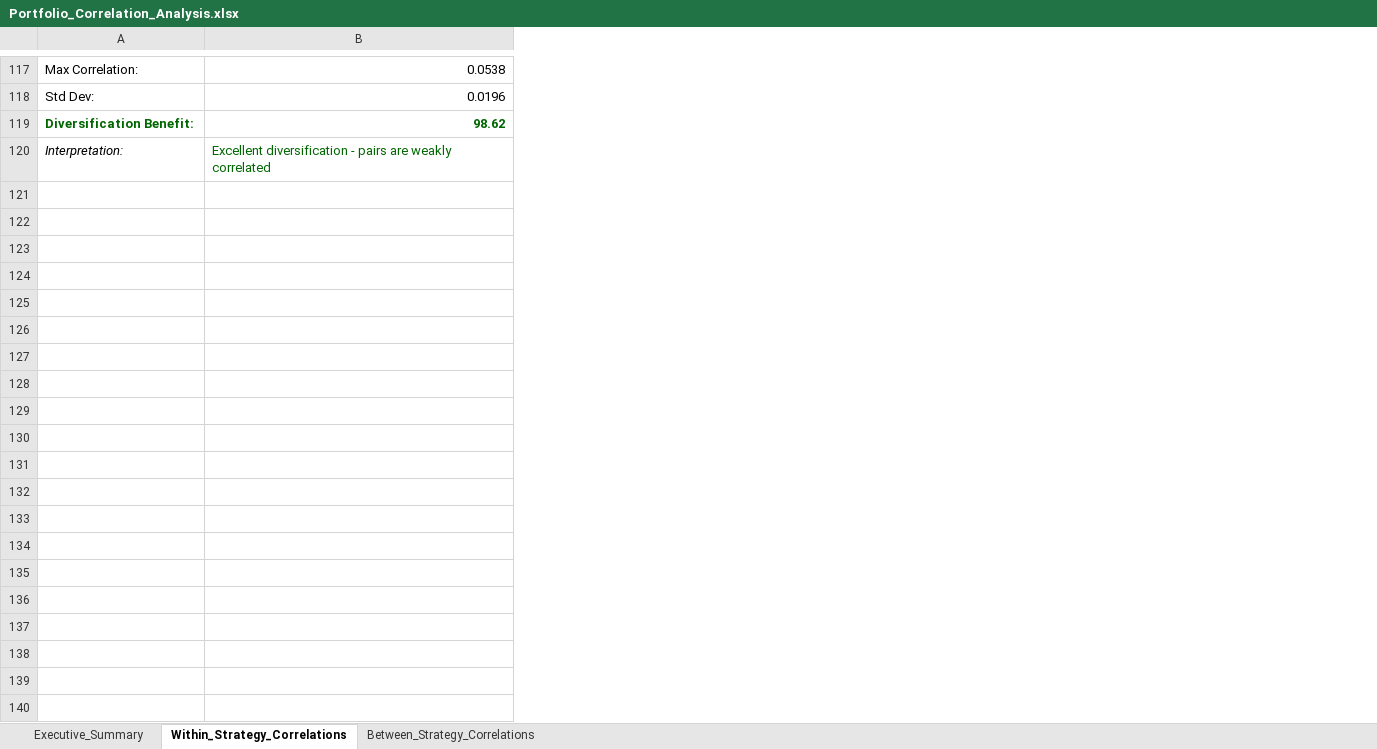
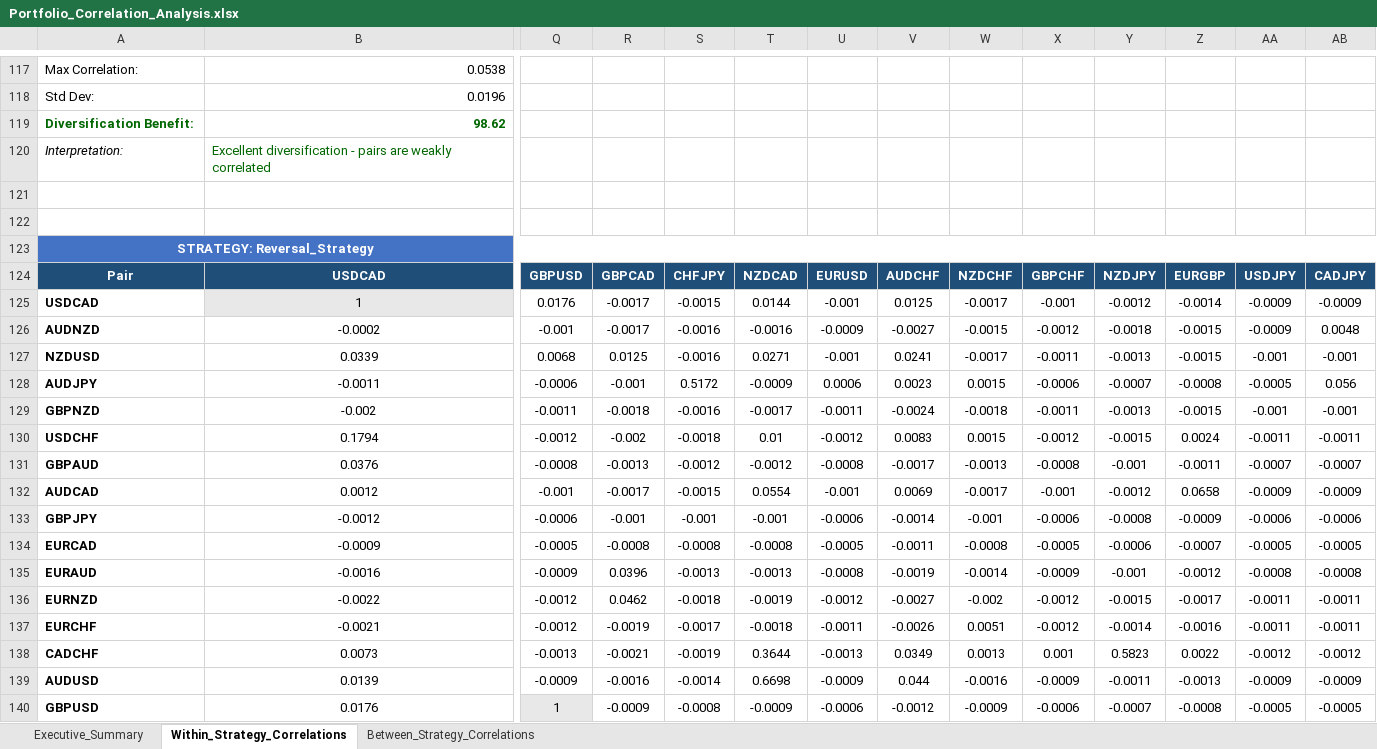
Before and after one commit to Sureshpatil4348/Ei-cho, an Excel workbook: Portfolio_Correlation_Analysis.xlsx, sheet Within_Strategy_Correlations, drawn as a sheet; only a part is shown, gaps mark what is left out; values as stored, in another font and other column widths than the file's, no borders; conditional formats not drawn; rows hold the shown columns only; the diff covers the shown part only; the diff names each change by its address in the sheet, - before the commit and + after, or states it on an @@ line.

Commit message:
Update portfolio analysis: correlation analysis, portfolio sheets, and add reversal strategy integration

```diff
--- a/Portfolio_Correlation_Analysis.xlsx (sheet Within_Strategy_Correlations)
+++ b/Portfolio_Correlation_Analysis.xlsx (sheet Within_Strategy_Correlations)
+column Q, empty
+column R, empty
+column S, empty
+column T, empty
+column U, empty
+column V, empty
+column W, empty
+column X, empty
+column Y, empty
+column Z, empty
+column AA, empty
+column AB, empty
+row 121: (empty)
+row 122: (empty)
+row 123: STRATEGY: Reversal_Strategy
+row 124: Pair | USDCAD | GBPUSD | GBPCAD | CHFJPY | NZDCAD | EURUSD | AUDCHF | NZDCHF | GBPCHF | NZDJPY | EURGBP | USDJPY | CADJPY
+row 125: USDCAD | 1 | 0.0176 | -0.0017 | -0.0015 | 0.0144 | -0.001 | 0.0125 | -0.0017 | -0.001 | -0.0012 | -0.0014 | -0.0009 | -0.0009
+row 126: AUDNZD | -0.0002 | -0.001 | -0.0017 | -0.0016 | -0.0016 | -0.0009 | -0.0027 | -0.0015 | -0.0012 | -0.0018 | -0.0015 | -0.0009 | 0.0048
+row 127: NZDUSD | 0.0339 | 0.0068 | 0.0125 | -0.0016 | 0.0271 | -0.001 | 0.0241 | -0.0017 | -0.0011 | -0.0013 | -0.0015 | -0.001 | -0.001
+row 128: AUDJPY | -0.0011 | -0.0006 | -0.001 | 0.5172 | -0.0009 | 0.0006 | 0.0023 | 0.0015 | -0.0006 | -0.0007 | -0.0008 | -0.0005 | 0.056
+row 129: GBPNZD | -0.002 | -0.0011 | -0.0018 | -0.0016 | -0.0017 | -0.0011 | -0.0024 | -0.0018 | -0.0011 | -0.0013 | -0.0015 | -0.001 | -0.001
+row 130: USDCHF | 0.1794 | -0.0012 | -0.002 | -0.0018 | 0.01 | -0.0012 | 0.0083 | 0.0015 | -0.0012 | -0.0015 | 0.0024 | -0.0011 | -0.0011
+row 131: GBPAUD | 0.0376 | -0.0008 | -0.0013 | -0.0012 | -0.0012 | -0.0008 | -0.0017 | -0.0013 | -0.0008 | -0.001 | -0.0011 | -0.0007 | -0.0007
+row 132: AUDCAD | 0.0012 | -0.001 | -0.0017 | -0.0015 | 0.0554 | -0.001 | 0.0069 | -0.0017 | -0.001 | -0.0012 | 0.0658 | -0.0009 | -0.0009
+row 133: GBPJPY | -0.0012 | -0.0006 | -0.001 | -0.001 | -0.001 | -0.0006 | -0.0014 | -0.001 | -0.0006 | -0.0008 | -0.0009 | -0.0006 | -0.0006
+row 134: EURCAD | -0.0009 | -0.0005 | -0.0008 | -0.0008 | -0.0008 | -0.0005 | -0.0011 | -0.0008 | -0.0005 | -0.0006 | -0.0007 | -0.0005 | -0.0005
+row 135: EURAUD | -0.0016 | -0.0009 | 0.0396 | -0.0013 | -0.0013 | -0.0008 | -0.0019 | -0.0014 | -0.0009 | -0.001 | -0.0012 | -0.0008 | -0.0008
+row 136: EURNZD | -0.0022 | -0.0012 | 0.0462 | -0.0018 | -0.0019 | -0.0012 | -0.0027 | -0.002 | -0.0012 | -0.0015 | -0.0017 | -0.0011 | -0.0011
+row 137: EURCHF | -0.0021 | -0.0012 | -0.0019 | -0.0017 | -0.0018 | -0.0011 | -0.0026 | 0.0051 | -0.0012 | -0.0014 | -0.0016 | -0.0011 | -0.0011
+row 138: CADCHF | 0.0073 | -0.0013 | -0.0021 | -0.0019 | 0.3644 | -0.0013 | 0.0349 | 0.0013 | 0.001 | 0.5823 | 0.0022 | -0.0012 | -0.0012
+row 139: AUDUSD | 0.0139 | -0.0009 | -0.0016 | -0.0014 | 0.6698 | -0.0009 | 0.044 | -0.0016 | -0.0009 | -0.0011 | -0.0013 | -0.0009 | -0.0009
+row 140: GBPUSD | 0.0176 | 1 | -0.0009 | -0.0008 | -0.0009 | -0.0006 | -0.0012 | -0.0009 | -0.0006 | -0.0007 | -0.0008 | -0.0005 | -0.0005
```
Also changed, not shown: 19 added rows elsewhere in this sheet, sheet Between_Strategy_Correlations, sheet Executive_Summary, 18 other files.
